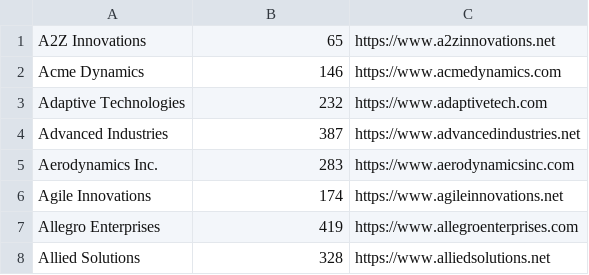
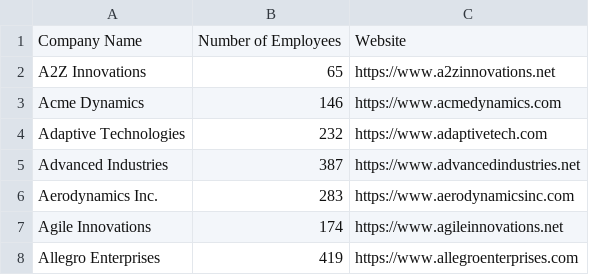
Before and after one commit to Ahtii/file_parser, a CSV file: media/csv/companies.csv, drawn as a sheet; only a part is shown; the shorter side is filled out with more unchanged rows.

```diff
--- a/media/csv/companies.csv
+++ b/media/csv/companies.csv
@@ -1 +1,2 @@
+Company Name,Number of Employees,Website
 A2Z Innovations,65,https://www.a2zinnovations.net
```
Also changed, not shown: 4 other files.
